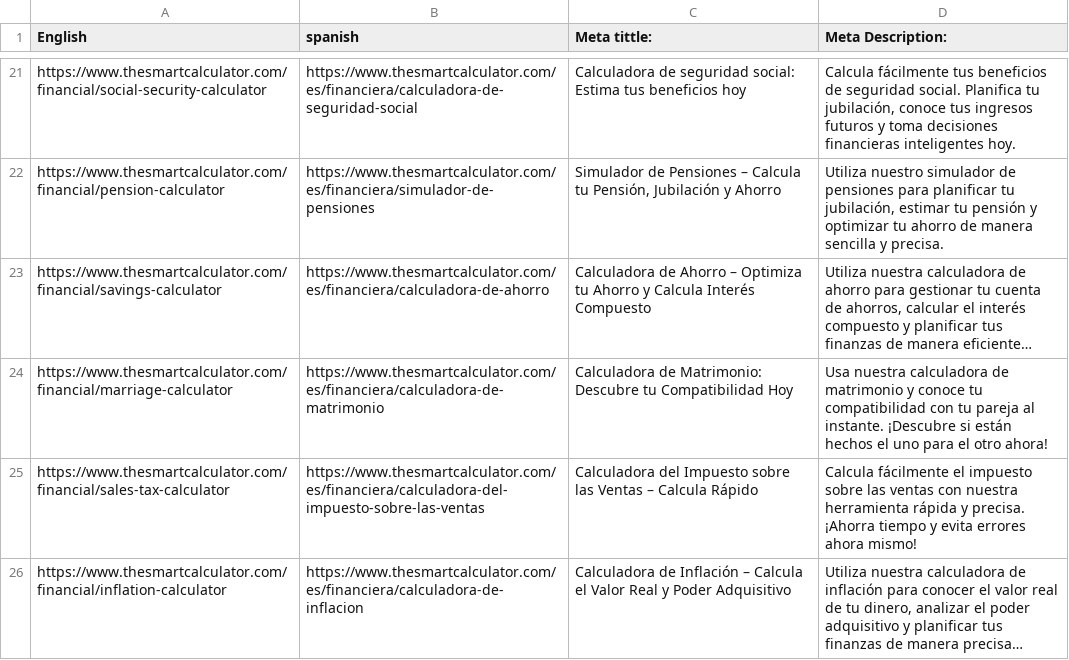
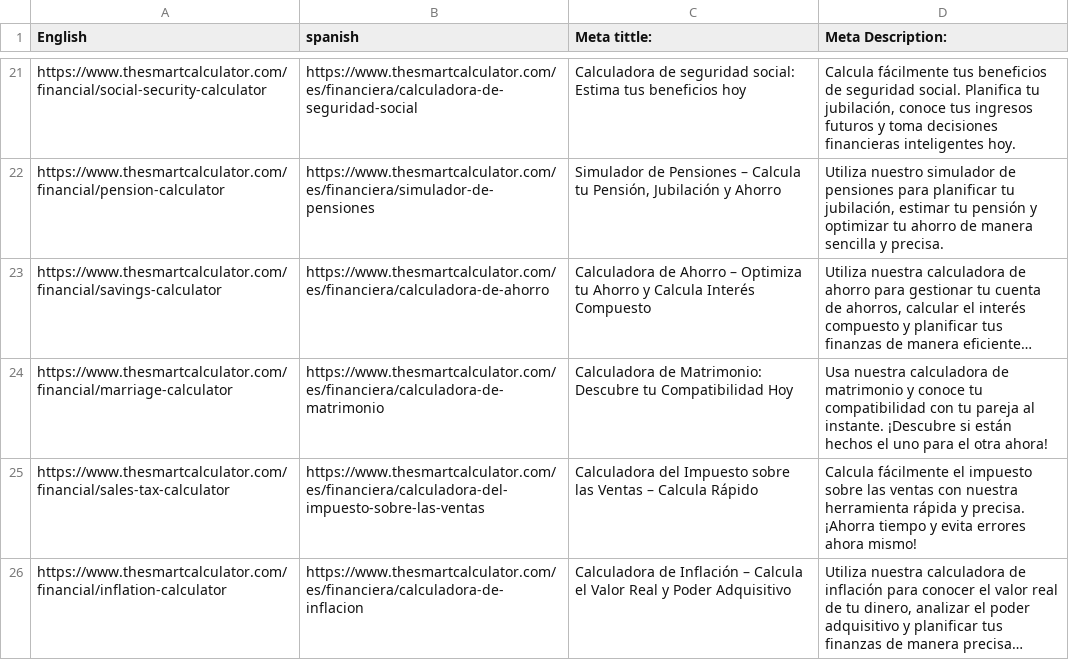
Before and after one commit to flipjinnn-dev/the-smart-calculator, a CSV file: docs/spanish-meta-info-and-slugs.csv, drawn as a sheet; only a part is shown, gaps mark what is left out; long unchanged cells end in …; the diff names each change by its address in the sheet, - before the commit and + after, or states it on an @@ line.

```diff
--- a/docs/spanish-meta-info-and-slugs.csv
+++ b/docs/spanish-meta-info-and-slugs.csv
-D24 (Meta Description:): …para el otro ahora!
+D24 (Meta Description:): …para el otra ahora!
```
Also changed, not shown: 12 other files.
